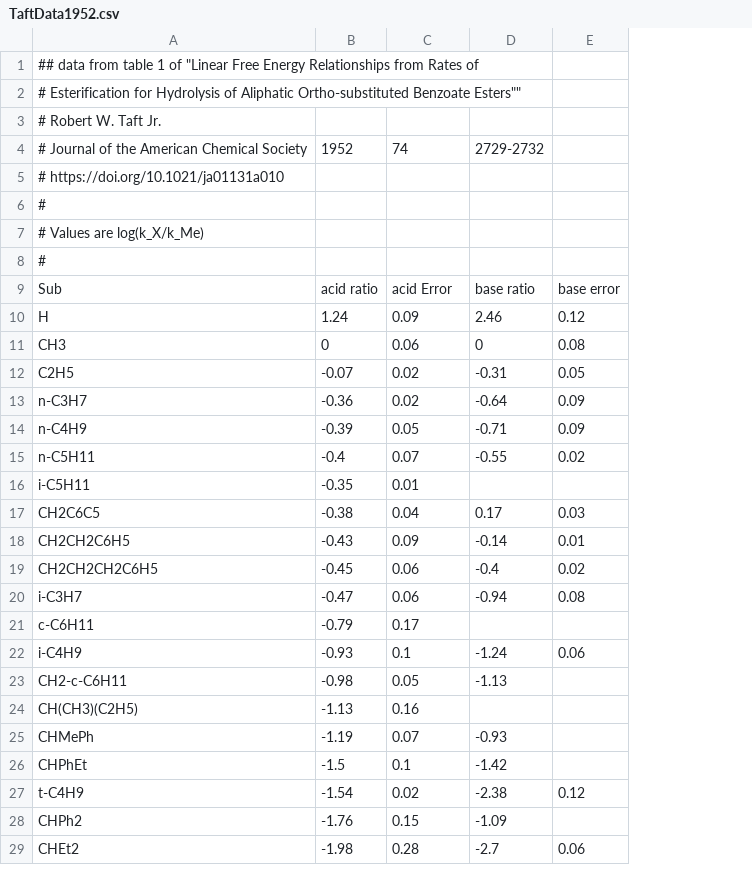
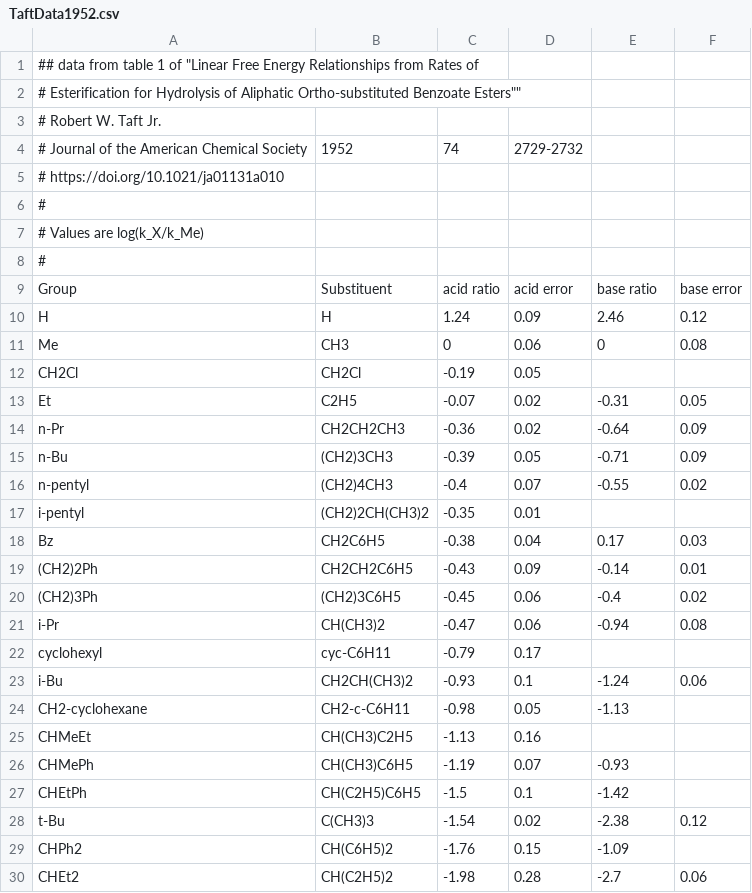
Before and after one commit to blinkletter/4410PythonNotebooks, a CSV file: Class_17/TaftData1952.csv, drawn as a sheet; only a part is shown; addresses are those after the commit; the diff covers the shown part only; the diff names each change by its address in the sheet, - before the commit and + after, or states it on an @@ line.

```diff
--- a/Class_17/TaftData1952.csv
+++ b/Class_17/TaftData1952.csv
+column B, rows 4-11: 1952 |  |  |  |  | Substituent | H | CH3; rows 13-30: C2H5 | CH2CH2CH3 | (CH2)3CH3 | (CH2)4CH3 | (CH2)2CH(CH3)2 | CH2C6H5 | CH2CH2C6H5 | (CH2)3C6H5 | CH(CH3)2 | cyc-C6H11 | CH2CH(CH3)2 | CH2-c-C6H11 | CH(CH3)C2H5 | CH(CH3)C6H5 | CH(C2H5)C6H5 | C(CH3)3 | CH(C6H5)2 | CH(C2H5)2
-C4: 1952
+C4: 74
-D4: 74
+D4: 2729-2732
-E4: 2729-2732
+E4: (empty)
-A9: Sub
+A9: Group
-D9: acid Error
+D9: acid error
-A11: CH3
+A11: Me
@@ row 33 moved to row 12: CH2Cl @@
-A13: C2H5
+A13: Et
-A14: n-C3H7
+A14: n-Pr
-A15: n-C4H9
+A15: n-Bu
-A16: n-C5H11
+A16: n-pentyl
-A17: i-C5H11
+A17: i-pentyl
-A18: CH2C6C5
+A18: Bz
-A19: CH2CH2C6H5
+A19: (CH2)2Ph
-A20: CH2CH2CH2C6H5
+A20: (CH2)3Ph
-A21: i-C3H7
+A21: i-Pr
-A22: c-C6H11
+A22: cyclohexyl
-A23: i-C4H9
+A23: i-Bu
-A24: CH2-c-C6H11
+A24: CH2-cyclohexane
-A25: CH(CH3)(C2H5)
+A25: CHMeEt
-A27: CHPhEt
+A27: CHEtPh
-A28: t-C4H9
+A28: t-Bu
```
Also changed, not shown: 2 edited cells elsewhere in this file, Class_17/TaftData1952rates.csv, Class_17/data/4410_15-PreClassActivityRawData.csv, 5 other files.
